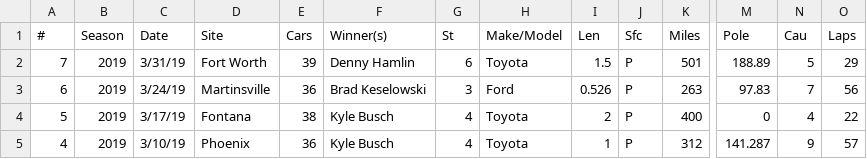
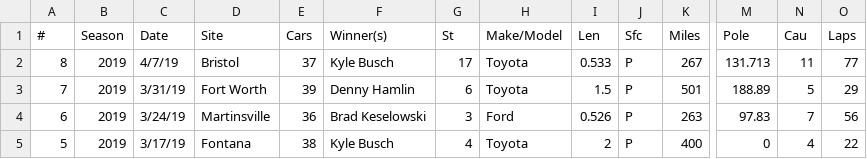
Before and after one commit to aarongaither/gnascar, a CSV file: srv/splunk/etc/apps/GNASCAR/lookups/nascar_race_stats.csv, drawn as a sheet; only a part is shown, gaps mark what is left out; the shorter side is filled out with more unchanged rows; rows hold the shown columns only; the diff names each change by its address in the sheet, - before the commit and + after, or states it on an @@ line.

```diff
--- a/srv/splunk/etc/apps/GNASCAR/lookups/nascar_race_stats.csv
+++ b/srv/splunk/etc/apps/GNASCAR/lookups/nascar_race_stats.csv
+row 2: 8 | 2019 | 4/7/19 | Bristol | 37 | Kyle Busch | 17 | Toyota | 0.533 | P | 267 | 131.713 | 11 | 77
```
Also changed, not shown: srv/splunk/etc/apps/GNASCAR/lookups/gnascar_rosters.csv, srv/splunk/etc/apps/GNASCAR/lookups/gnascar_standings.csv, 2 other files.
